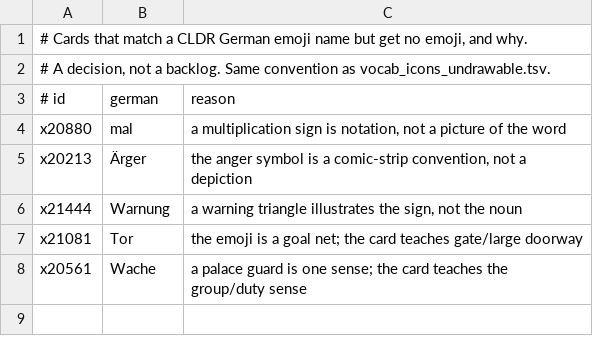
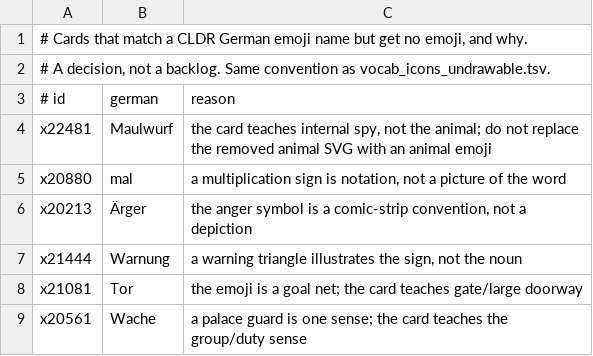
Before and after one commit to Arman10121995/deutsch-garden, a TSV file: tool/vocab_emoji_excluded.tsv, drawn as a sheet; the diff names each change by its address in the sheet, - before the commit and + after, or states it on an @@ line.

```diff
--- a/tool/vocab_emoji_excluded.tsv
+++ b/tool/vocab_emoji_excluded.tsv
+row 4: x22481 | Maulwurf | the card teaches internal spy, not the animal; do not replace the removed animal SVG with an animal emoji
```
Also changed, not shown: tool/vocab_icons_undrawable.tsv, 46 other files.
